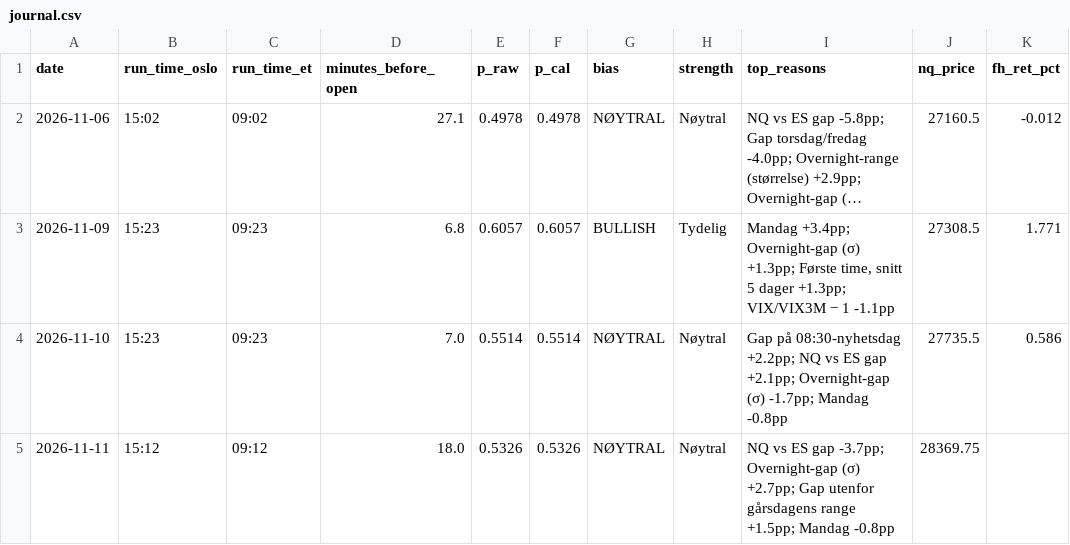
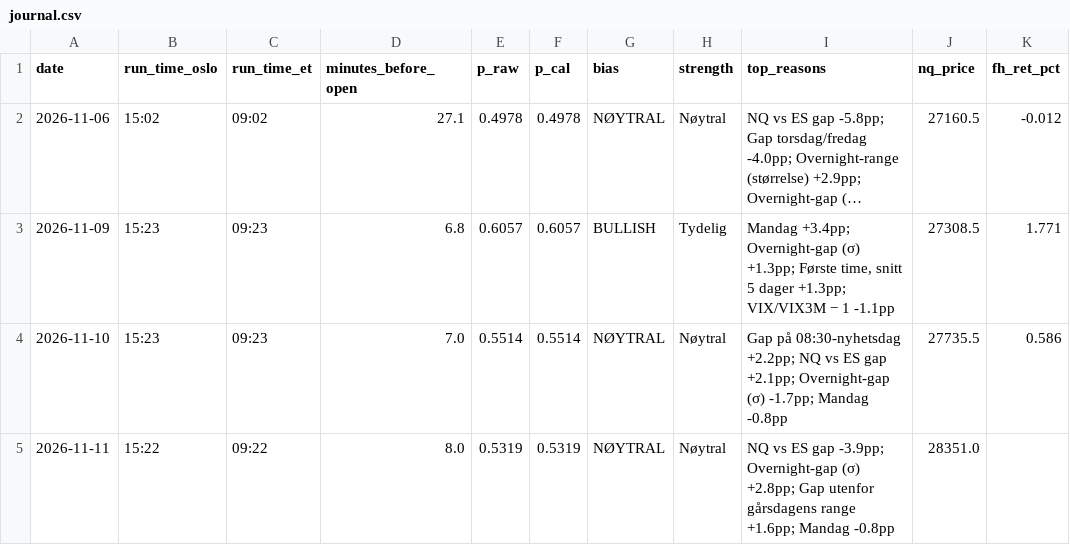
Before and after one commit to 21Matso/nq-bias, a CSV file: data/journal.csv, drawn as a sheet; only a part is shown; long unchanged cells end in …; the diff names each change by its address in the sheet, - before the commit and + after, or states it on an @@ line.

```diff
--- a/data/journal.csv
+++ b/data/journal.csv
-B5 (run_time_oslo): 15:12
+B5 (run_time_oslo): 15:22
-C5 (run_time_et): 09:12
+C5 (run_time_et): 09:22
-D5 (minutes_before_open): 18.0
+D5 (minutes_before_open): 8.0
-E5 (p_raw): 0.5326
+E5 (p_raw): 0.5319
-F5 (p_cal): 0.5326
+F5 (p_cal): 0.5319
-I5 (top_reasons): …ES gap -3.7pp; Overnight-gap (σ) +2.7pp; Gap utenfor gårsdagens range +1.5pp; Mandag -0.8pp
+I5 (top_reasons): …ES gap -3.9pp; Overnight-gap (σ) +2.8pp; Gap utenfor gårsdagens range +1.6pp; Mandag -0.8pp
-J5 (nq_price): 28369.75
+J5 (nq_price): 28351.0
```
Also changed, not shown: 1 other file.
